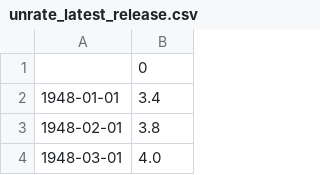
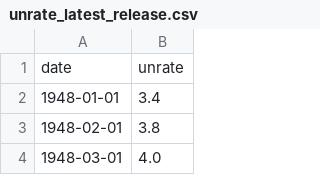
Before and after one commit to MQ4225/hg_vora_case_study, a CSV file: main/downloaded_data/unrate_latest_release.csv, drawn as a sheet; only a part is shown; removed rows and columns are numbered as before the commit, all else as after; the diff names each change by its address in the sheet, - before the commit and + after, or states it on an @@ line.

```diff
--- a/main/downloaded_data/unrate_latest_release.csv
+++ b/main/downloaded_data/unrate_latest_release.csv
-row 1:  | 0
+row 1: date | unrate
```
Also changed, not shown: main/downloaded_data/IR3TIB01USM156N_latest_release.csv, 5 other files.
